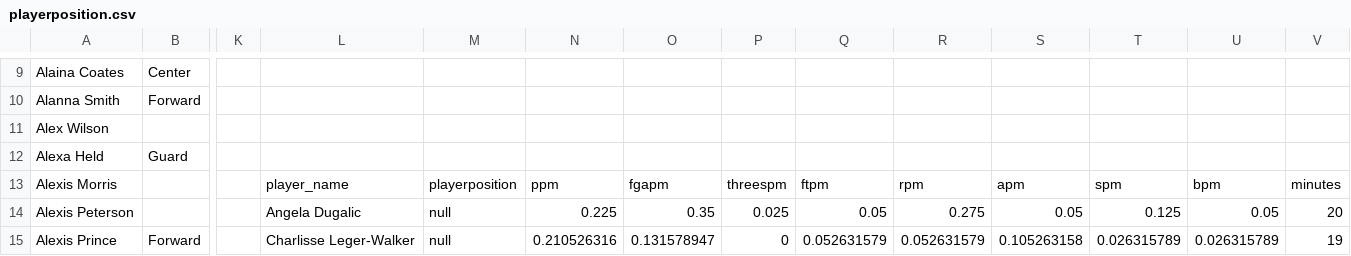
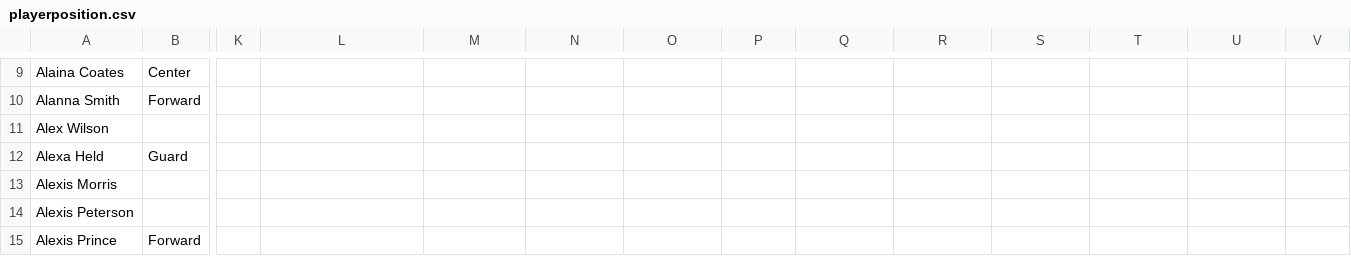
Before and after one commit to Dfscashline21/wnba2026, a CSV file: playerposition.csv, drawn as a sheet; only a part is shown, gaps mark what is left out; the diff covers the shown part only; the diff names each change by its address in the sheet, - before the commit and + after, or states it on an @@ line.

```diff
--- a/playerposition.csv
+++ b/playerposition.csv
-L13: player_name
+L13: (empty)
-M13: playerposition
+M13: (empty)
-N13: ppm
+N13: (empty)
-O13: fgapm
+O13: (empty)
-P13: threespm
+P13: (empty)
-Q13: ftpm
+Q13: (empty)
-R13: rpm
+R13: (empty)
-S13: apm
+S13: (empty)
-T13: spm
+T13: (empty)
-U13: bpm
+U13: (empty)
-V13: minutes
+V13: (empty)
-L14: Angela Dugalic
+L14: (empty)
-M14:M15: null
+M14:M15: (empty)
-N14: 0.225
+N14: (empty)
-O14: 0.35
+O14: (empty)
-P14: 0.025
+P14: (empty)
-Q14: 0.05
+Q14: (empty)
-R14: 0.275
+R14: (empty)
-S14: 0.05
+S14: (empty)
-T14: 0.125
+T14: (empty)
-U14: 0.05
+U14: (empty)
-V14: 20
+V14: (empty)
-L15: Charlisse Leger-Walker
+L15: (empty)
-N15: 0.210526316
+N15: (empty)
-O15: 0.131578947
+O15: (empty)
-P15: 0
+P15: (empty)
-Q15: 0.052631579
+Q15: (empty)
-R15: 0.052631579
+R15: (empty)
-S15: 0.105263158
+S15: (empty)
-T15: 0.026315789
+T15: (empty)
-U15: 0.026315789
+U15: (empty)
-V15: 19
+V15: (empty)
```
Also changed, not shown: 14 added rows and 99 edited cells elsewhere in this file, boosts.csv, mincheck.csv, 22 other files.
